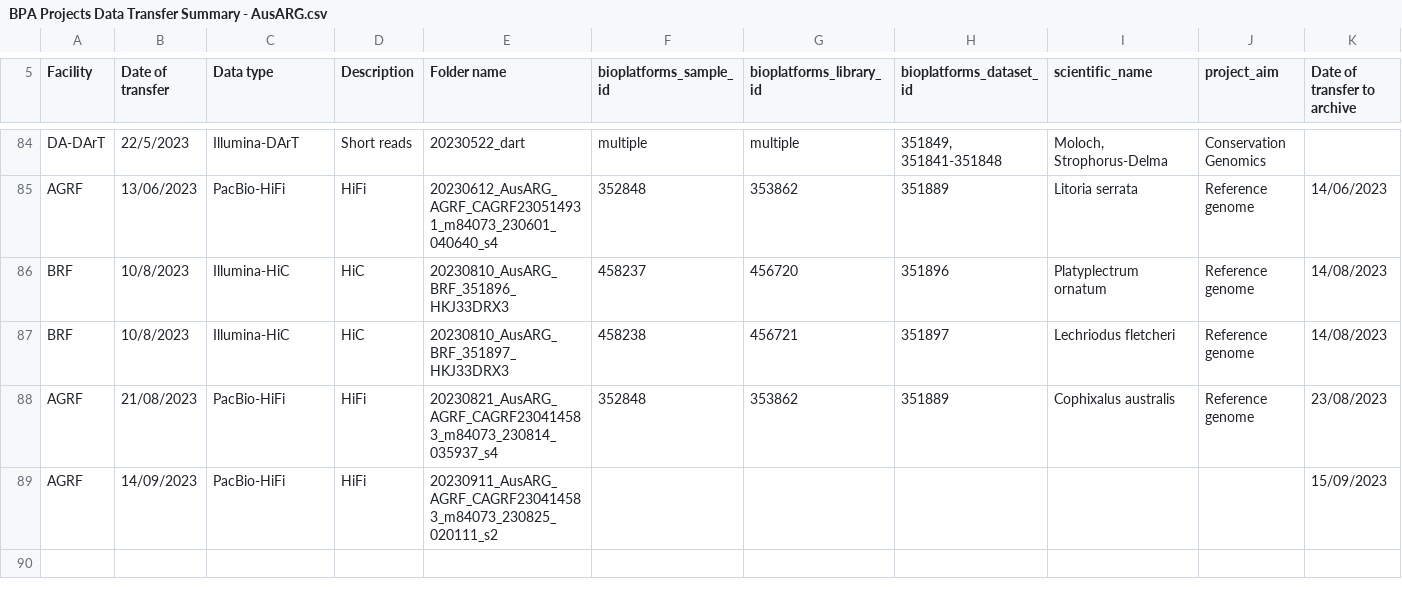
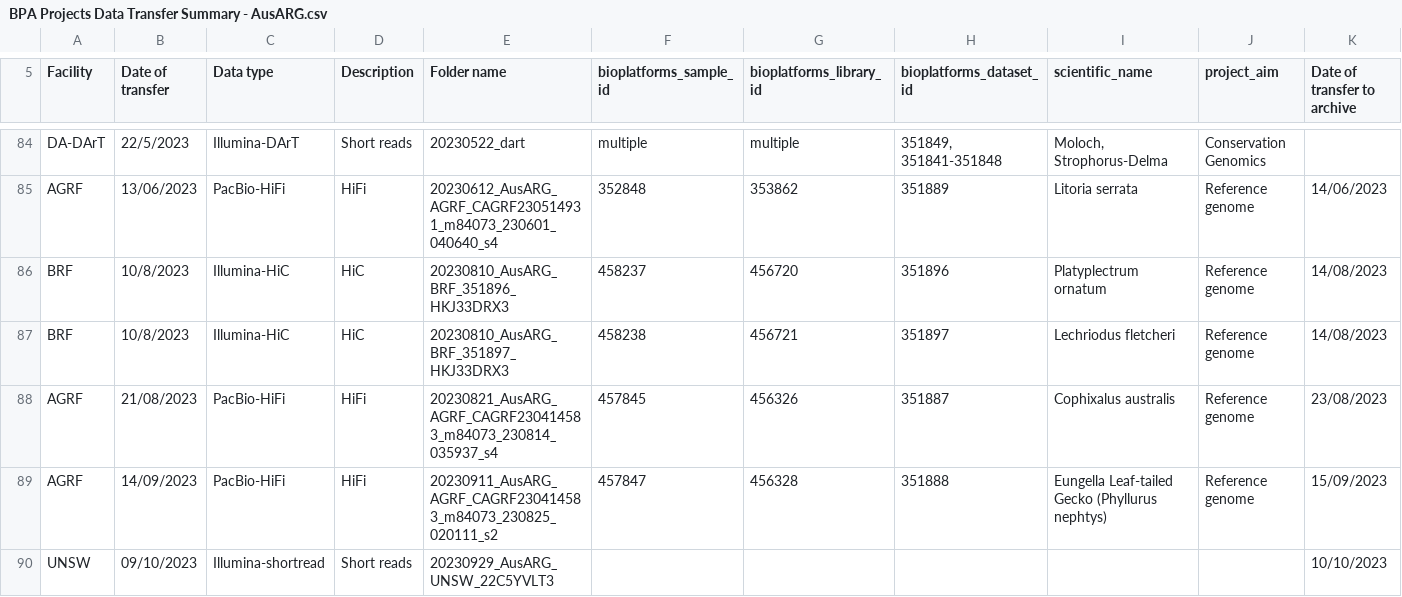
Before and after one commit to BioplatformsAustralia/bpa-ingest, a CSV file: track-metadata/google-drive/BPA Projects Data Transfer Summary - AusARG.csv, drawn as a sheet; only a part is shown, gaps mark what is left out; rows hold the shown columns only; the diff names each change by its address in the sheet, - before the commit and + after, or states it on an @@ line.

Commit message:
BPAOPS-1487 - Ingest 22C5YVLT3 for AusARG

```diff
--- a/track-metadata/google-drive/BPA Projects Data Transfer Summary - AusARG.csv
+++ b/track-metadata/google-drive/BPA Projects Data Transfer Summary - AusARG.csv
-F88 (bioplatforms_sample_id): 352848
+F88 (bioplatforms_sample_id): 457845
-G88 (bioplatforms_library_id): 353862
+G88 (bioplatforms_library_id): 456326
-H88 (bioplatforms_dataset_id): 351889
+H88 (bioplatforms_dataset_id): 351887
-F89 (bioplatforms_sample_id): (empty)
+F89 (bioplatforms_sample_id): 457847
-G89 (bioplatforms_library_id): (empty)
+G89 (bioplatforms_library_id): 456328
-H89 (bioplatforms_dataset_id): (empty)
+H89 (bioplatforms_dataset_id): 351888
-I89 (scientific_name): (empty)
+I89 (scientific_name): Eungella Leaf-tailed Gecko (Phyllurus nephtys)
-J89 (project_aim): (empty)
+J89 (project_aim): Reference genome
+row 90: UNSW | 09/10/2023 | Illumina-shortread | Short reads | 20230929_AusARG_UNSW_22C5YVLT3 |  |  |  |  |  | 10/10/2023
```
